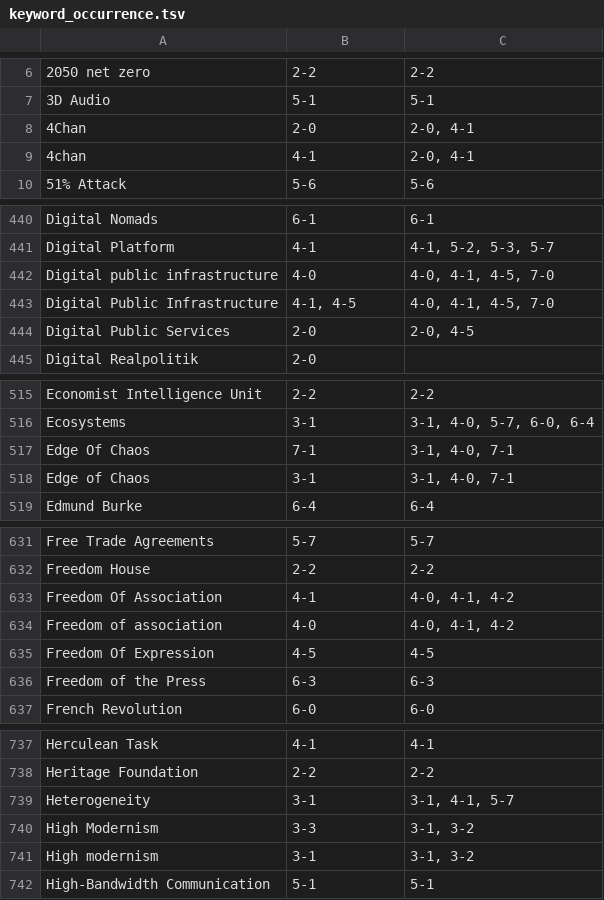
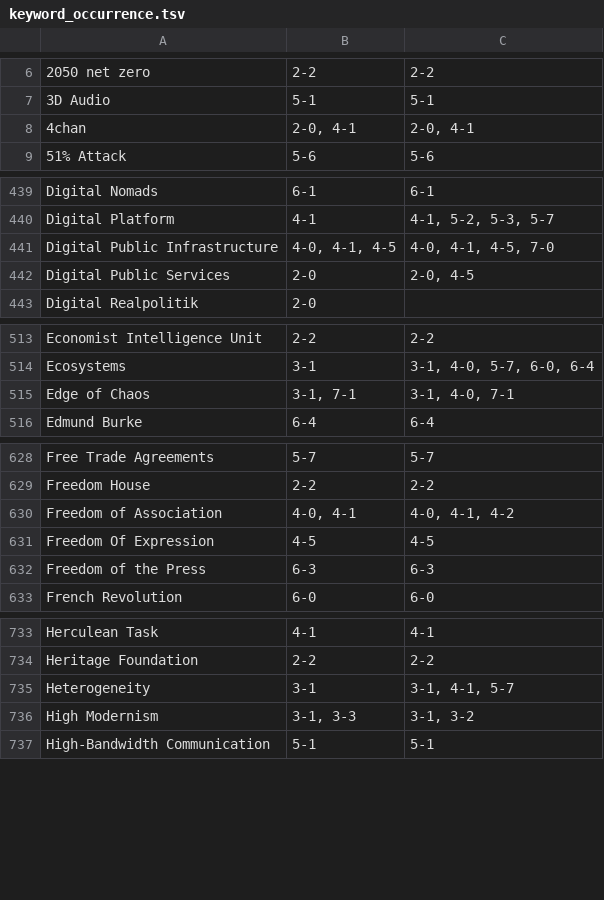
Before and after one commit to pluralitybook/plurality, a TSV file: scripts/index/keyword_occurrence.tsv, drawn as a sheet; only a part is shown, gaps mark what is left out; removed rows and columns are numbered as before the commit, all else as after; the diff covers the shown part only; the diff names each change by its address in the sheet, - before the commit and + after, or states it on an @@ line.

```diff
--- a/scripts/index/keyword_occurrence.tsv
+++ b/scripts/index/keyword_occurrence.tsv
-row 8: 4Chan | 2-0 | 2-0, 4-1
-B8: 4-1
+B8: 2-0, 4-1
-row 442: Digital public infrastructure | 4-0 | 4-0, 4-1, 4-5, 7-0
-B441: 4-1, 4-5
+B441: 4-0, 4-1, 4-5
-row 517: Edge Of Chaos | 7-1 | 3-1, 4-0, 7-1
-B515: 3-1
+B515: 3-1, 7-1
-A630: Freedom Of Association
+A630: Freedom of Association
-B630: 4-1
+B630: 4-0, 4-1
-row 634: Freedom of association | 4-0 | 4-0, 4-1, 4-2
-B736: 3-3
+B736: 3-1, 3-3
-row 741: High modernism | 3-1 | 3-1, 3-2
```
Also changed, not shown: 1 removed row and 1 edited cell elsewhere in this file, scripts/index/Plurality Book Indexing Exercise - Main.csv, scripts/index/section_occurrence.tsv, 2 other files.
